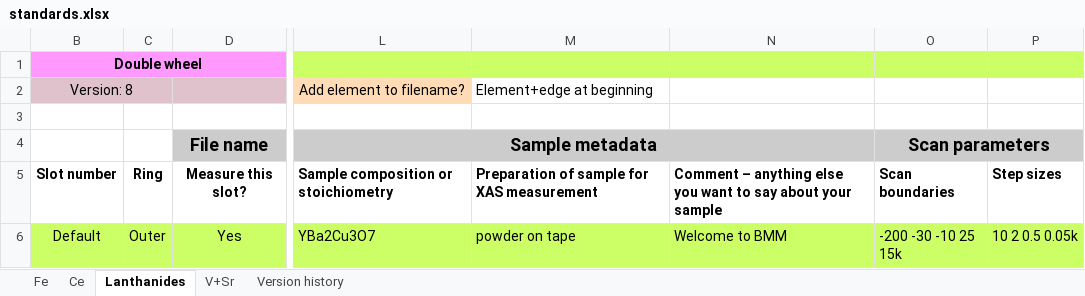
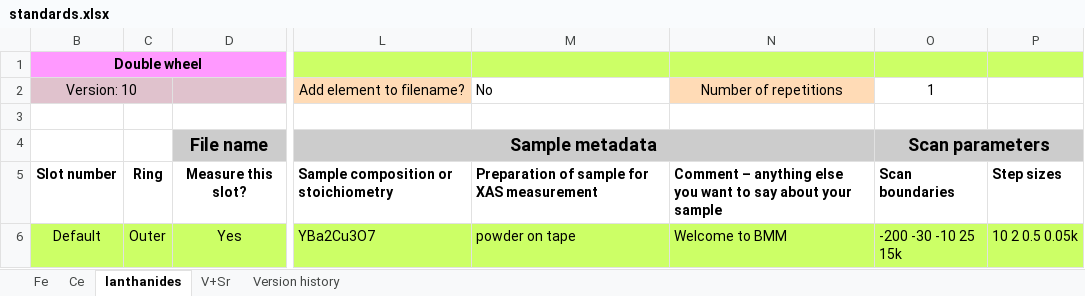
Before and after one commit to NSLS-II-BMM/profile_collection, an Excel workbook: startup/standards/standards.xlsx, sheet lanthanides, drawn as a sheet; only a part is shown, gaps mark what is left out; values as stored, in another font and other column widths than the file's, no borders; charts and pictures not drawn; 1 other sheet too large or unreadable and not compared; the diff names each change by its address in the sheet, - before the commit and + after, or states it on an @@ line.

```diff
--- a/startup/standards/standards.xlsx (sheet lanthanides)
+++ b/startup/standards/standards.xlsx (sheet lanthanides)
-sheet tab: Lanthanides
+sheet tab: lanthanides
-B2: Version: 8
+B2: Version: 10
-M2: Element+edge at beginning
+M2: No
-N2: (empty)
+N2: Number of repetitions
-N2 fill: none
+N2 fill: #FFDBB6
-O2: (empty)
+O2: 1
```
Also changed, not shown: sheet V+Sr, sheet Fe, sheet Version history, charts or pictures.
